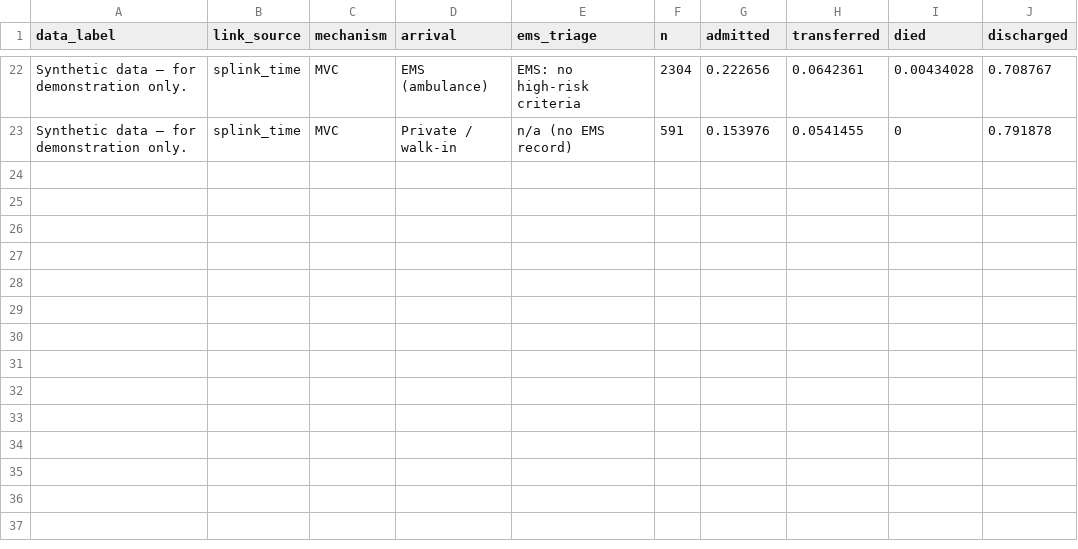
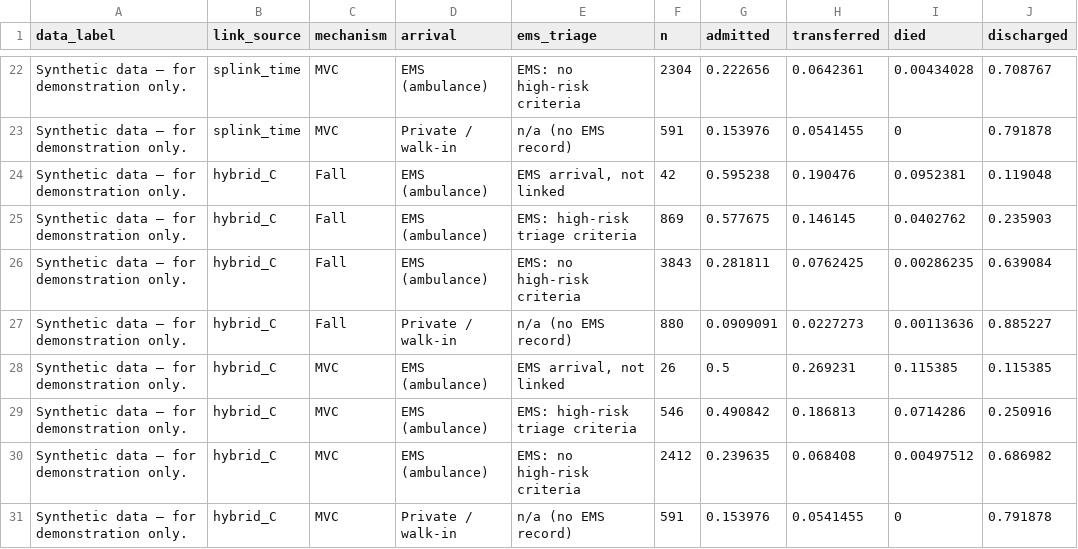
Before and after one commit to SaiKurmana/ems-ed-linkage-lab, a CSV file: results/analysis/q2_outcomes_by_arrival.csv, drawn as a sheet; only a part is shown, gaps mark what is left out.

```diff
--- a/results/analysis/q2_outcomes_by_arrival.csv
+++ b/results/analysis/q2_outcomes_by_arrival.csv
@@ -23 +23,9 @@ Synthetic data — for demonstration only.,splink_time,MVC,EMS (ambulance),EMS:
 Synthetic data — for demonstration only.,splink_time,MVC,Private / walk-in,n/a (no EMS record),591,0.153976,0.0541455,0,0.791878
+Synthetic data — for demonstration only.,hybrid_C,Fall,EMS (ambulance),"EMS arrival, not linked",42,0.595238,0.190476,0.0952381,0.119048
+Synthetic data — for demonstration only.,hybrid_C,Fall,EMS (ambulance),EMS: high-risk triage criteria,869,0.577675,0.146145,0.0402762,0.235903
+Synthetic data — for demonstration only.,hybrid_C,Fall,EMS (ambulance),EMS: no high-risk criteria,3843,0.281811,0.0762425,0.00286235,0.639084
+Synthetic data — for demonstration only.,hybrid_C,Fall,Private / walk-in,n/a (no EMS record),880,0.0909091,0.0227273,0.00113636,0.885227
+Synthetic data — for demonstration only.,hybrid_C,MVC,EMS (ambulance),"EMS arrival, not linked",26,0.5,0.269231,0.115385,0.115385
+Synthetic data — for demonstration only.,hybrid_C,MVC,EMS (ambulance),EMS: high-risk triage criteria,546,0.490842,0.186813,0.0714286,0.250916
+Synthetic data — for demonstration only.,hybrid_C,MVC,EMS (ambulance),EMS: no high-risk criteria,2412,0.239635,0.068408,0.00497512,0.686982
+Synthetic data — for demonstration only.,hybrid_C,MVC,Private / walk-in,n/a (no EMS record),591,0.153976,0.0541455,0,0.791878
```
Also changed, not shown: results/analysis/q1_alcohol_drug.csv, results/analysis/q3_ems_to_ed_interval.csv, 16 other files.
